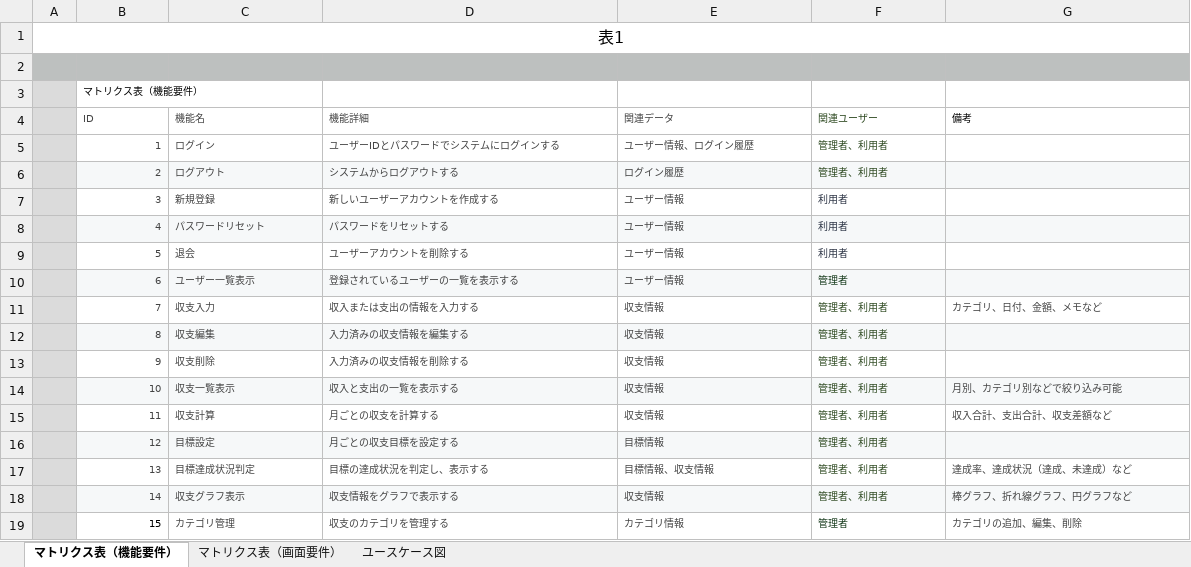
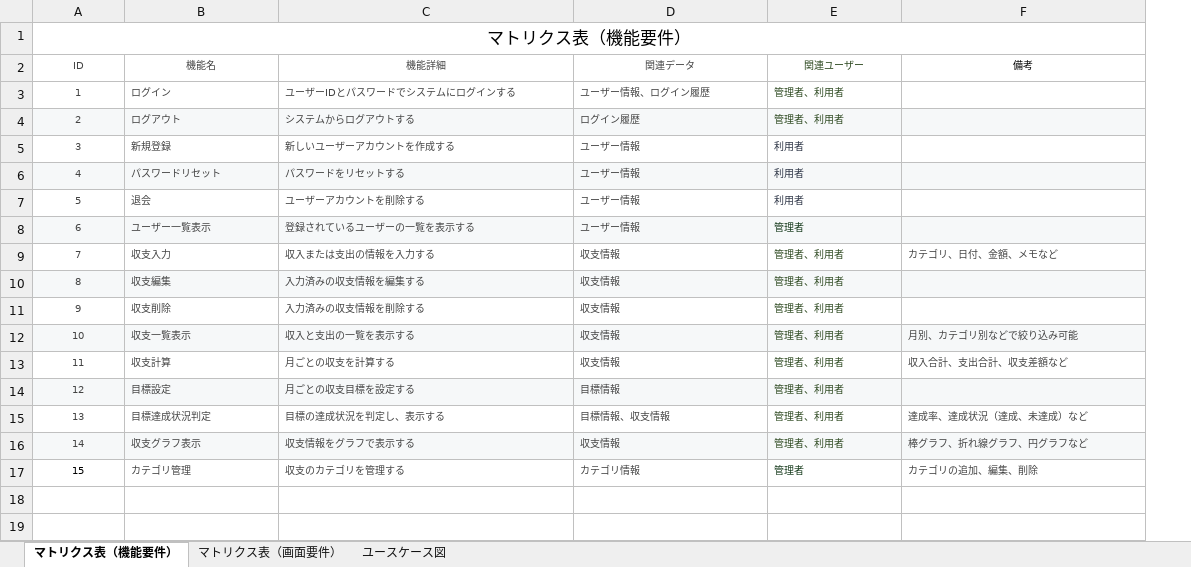
Before and after one commit to rina-tazoe/rina-tazoe-educure-app, an Excel workbook: 6_1_要件定義.xlsx, sheet マトリクス表（機能要件）, drawn as a sheet; values as stored, in another font and other column widths than the file's, no borders; removed rows and columns are numbered as before the commit, all else as after; the diff names each change by its address in the sheet, - before the commit and + after, or states it on an @@ line.

Commit message:
Add files via upload

```diff
--- a/6_1_要件定義.xlsx (sheet マトリクス表（機能要件）)
+++ b/6_1_要件定義.xlsx (sheet マトリクス表（機能要件）)
-column A, empty
-row 1: 表1
-row 2: (empty)
-A1 alignment: left
+A1 alignment: center, text size: larger
+A1:F1 merged
-A2:F2 alignment: left
+A2:F2 alignment: center
-A3:A17 alignment: right
+A3:A17 alignment: center
```
Also changed, not shown: sheet マトリクス表（画面要件）.
